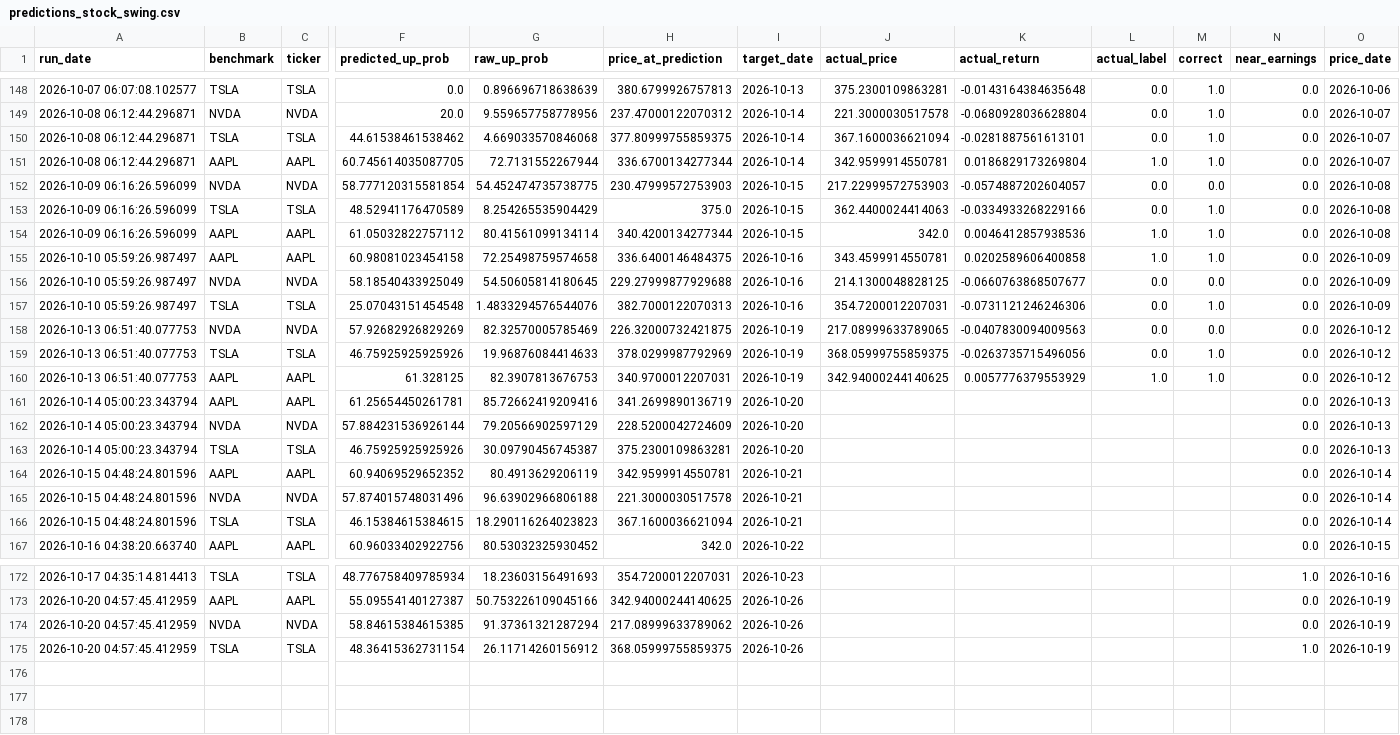
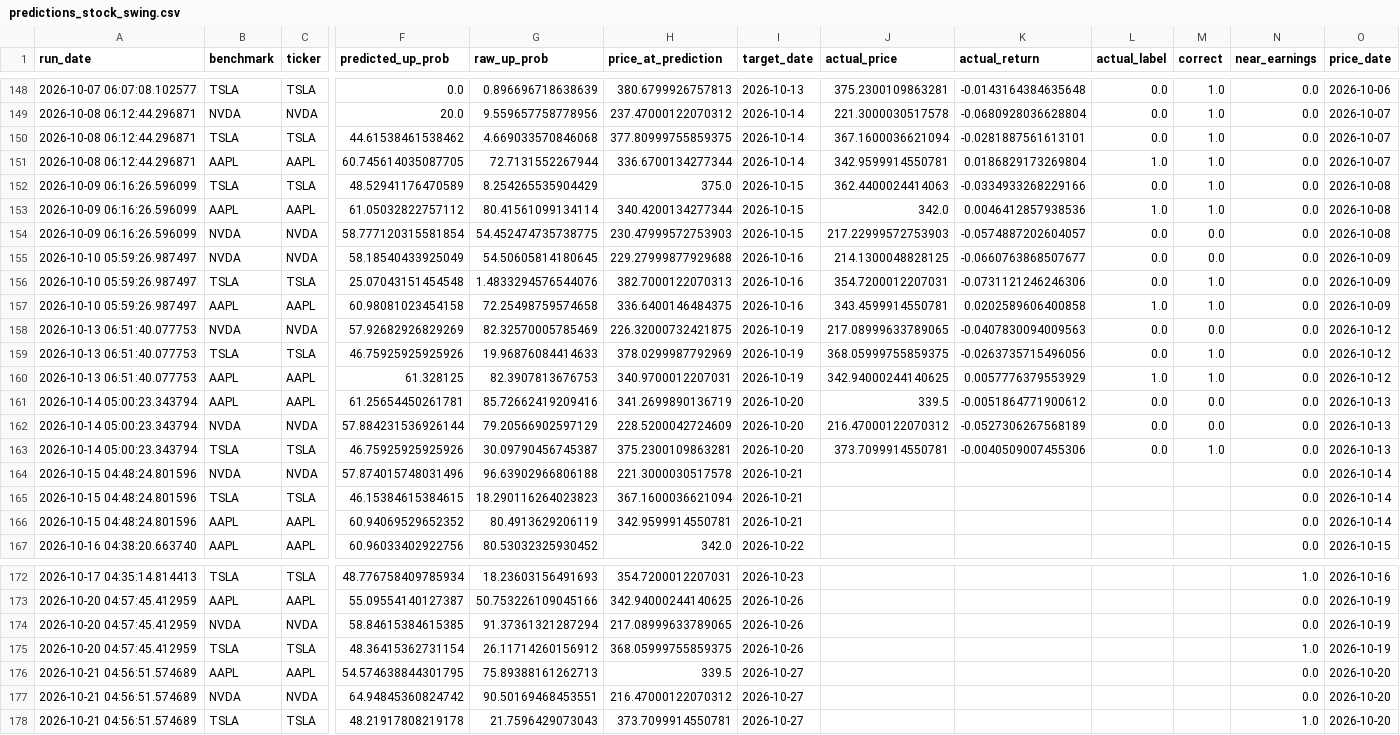
Before and after one commit to Battery2X/battery-predictor, a CSV file: logs/predictions_stock_swing.csv, drawn as a sheet; only a part is shown, gaps mark what is left out; rows hold the shown columns only; the diff covers the shown part only; the diff names each change by its address in the sheet, - before the commit and + after, or states it on an @@ line.

```diff
--- a/logs/predictions_stock_swing.csv
+++ b/logs/predictions_stock_swing.csv
@@ row 152 moved to row 154: 2026-10-09 06:16:26.596099 @@
@@ row 155 moved to row 157: 2026-10-10 05:59:26.987497 @@
-J161 (actual_price): (empty)
+J161 (actual_price): 339.5
-K161 (actual_return): (empty)
+K161 (actual_return): -0.0051864771900612
-L161:L163 (actual_label): (empty)
+L161:L163 (actual_label): 0.0
-M161:M162 (correct): (empty)
+M161:M162 (correct): 0.0
-J162 (actual_price): (empty)
+J162 (actual_price): 216.47000122070312
-K162 (actual_return): (empty)
+K162 (actual_return): -0.0527306267568189
-J163 (actual_price): (empty)
+J163 (actual_price): 373.7099914550781
-K163 (actual_return): (empty)
+K163 (actual_return): -0.0040509007455306
-M163 (correct): (empty)
+M163 (correct): 1.0
@@ row 164 moved to row 166: 2026-10-15 04:48:24.801596 @@
-H174 (price_at_prediction): 217.08999633789062
+H174 (price_at_prediction): 217.08999633789065
+row 176: 2026-10-21 04:56:51.574689 | AAPL | AAPL | 54.574638844301795 | 75.89388161262713 | 339.5 | 2026-10-27 |  |  |  |  | 0.0 | 2026-10-20
+row 177: 2026-10-21 04:56:51.574689 | NVDA | NVDA | 64.94845360824742 | 90.50169468453551 | 216.47000122070312 | 2026-10-27 |  |  |  |  | 0.0 | 2026-10-20
+row 178: 2026-10-21 04:56:51.574689 | TSLA | TSLA | 48.21917808219178 | 21.7596429073043 | 373.7099914550781 | 2026-10-27 |  |  |  |  | 1.0 | 2026-10-20
```
Also changed, not shown: 16 moved rows elsewhere in this file, logs/predictions_position.csv, logs/predictions_scalp.csv, 17 other files.
